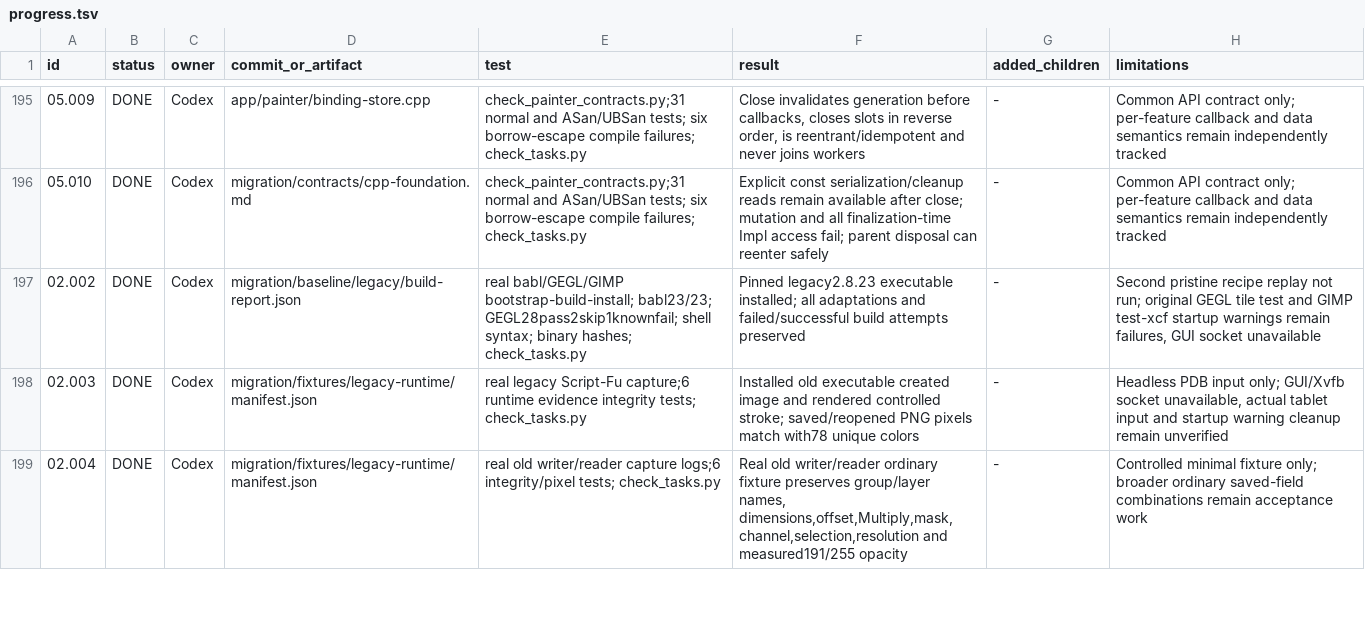
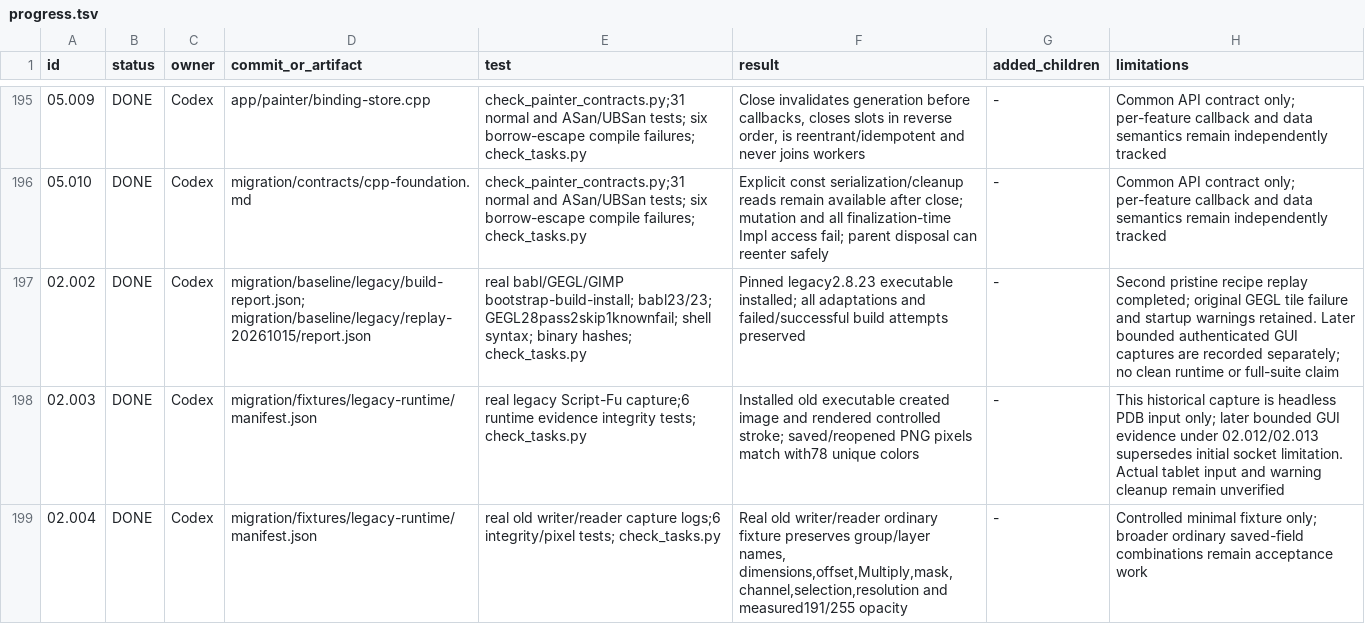
Before and after one commit to seagetch/gimp-painter, a TSV file: migration/progress.tsv, drawn as a sheet; only a part is shown, gaps mark what is left out; the diff covers the shown part only.

Commit message:
Complete 02.015 verified legacy recovery procedure and reconcile historical limits

```diff
--- a/migration/progress.tsv
+++ b/migration/progress.tsv
@@ -196,4 +196,4 @@ id	status	owner	commit_or_artifact	test	result	added_children	limitations
 05.010	DONE	Codex	migration/contracts/cpp-foundation.md	check_painter_contracts.py;31 normal and ASan/UBSan tests; six borrow-escape compile failures; check_tasks.py	Explicit const serialization/cleanup reads remain available after close; mutation and all finalization-time Impl access fail; parent disposal can reenter safely	-	Common API contract only; per-feature callback and data semantics remain independently tracked
-02.002	DONE	Codex	migration/baseline/legacy/build-report.json	real babl/GEGL/GIMP bootstrap-build-install; babl23/23; GEGL28pass2skip1knownfail; shell syntax; binary hashes; check_tasks.py	Pinned legacy2.8.23 executable installed; all adaptations and failed/successful build attempts preserved	-	Second pristine recipe replay not run; original GEGL tile test and GIMP test-xcf startup warnings remain failures, GUI socket unavailable
-02.003	DONE	Codex	migration/fixtures/legacy-runtime/manifest.json	real legacy Script-Fu capture;6 runtime evidence integrity tests; check_tasks.py	Installed old executable created image and rendered controlled stroke; saved/reopened PNG pixels match with78 unique colors	-	Headless PDB input only; GUI/Xvfb socket unavailable, actual tablet input and startup warning cleanup remain unverified
+02.002	DONE	Codex	migration/baseline/legacy/build-report.json; migration/baseline/legacy/replay-20261015/report.json	real babl/GEGL/GIMP bootstrap-build-install; babl23/23; GEGL28pass2skip1knownfail; shell syntax; binary hashes; check_tasks.py	Pinned legacy2.8.23 executable installed; all adaptations and failed/successful build attempts preserved	-	Second pristine recipe replay completed; original GEGL tile failure and startup warnings retained. Later bounded authenticated GUI captures are recorded separately; no clean runtime or full-suite claim
+02.003	DONE	Codex	migration/fixtures/legacy-runtime/manifest.json	real legacy Script-Fu capture;6 runtime evidence integrity tests; check_tasks.py	Installed old executable created image and rendered controlled stroke; saved/reopened PNG pixels match with78 unique colors	-	This historical capture is headless PDB input only; later bounded GUI evidence under 02.012/02.013 supersedes initial socket limitation. Actual tablet input and warning cleanup remain unverified
 02.004	DONE	Codex	migration/fixtures/legacy-runtime/manifest.json	real old writer/reader capture logs;6 integrity/pixel tests; check_tasks.py	Real old writer/reader ordinary fixture preserves group/layer names, dimensions,offset,Multiply,mask,channel,selection,resolution and measured191/255 opacity	-	Controlled minimal fixture only; broader ordinary saved-field combinations remain acceptance work
```
Also changed, not shown: 9 edited cells elsewhere in this file, 3 other files.
